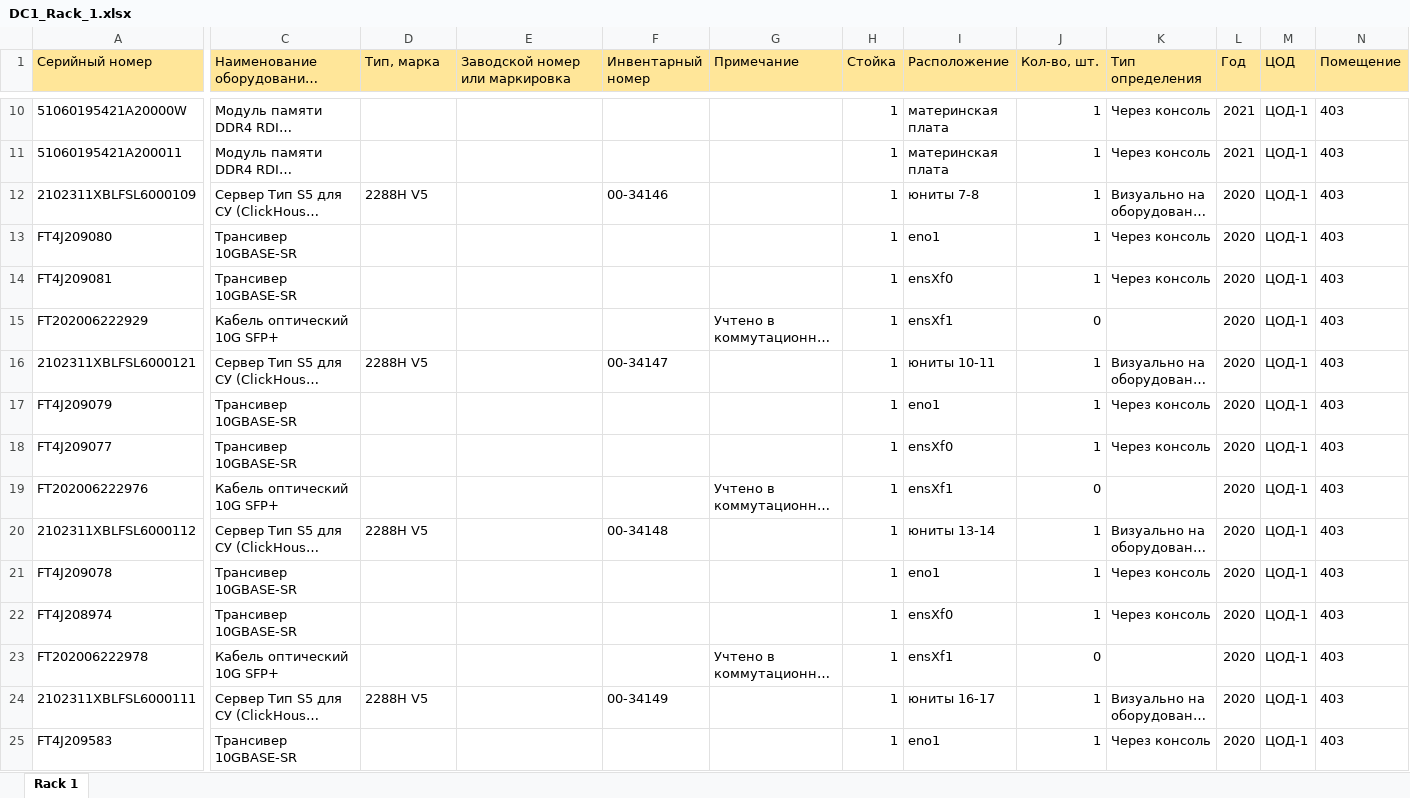
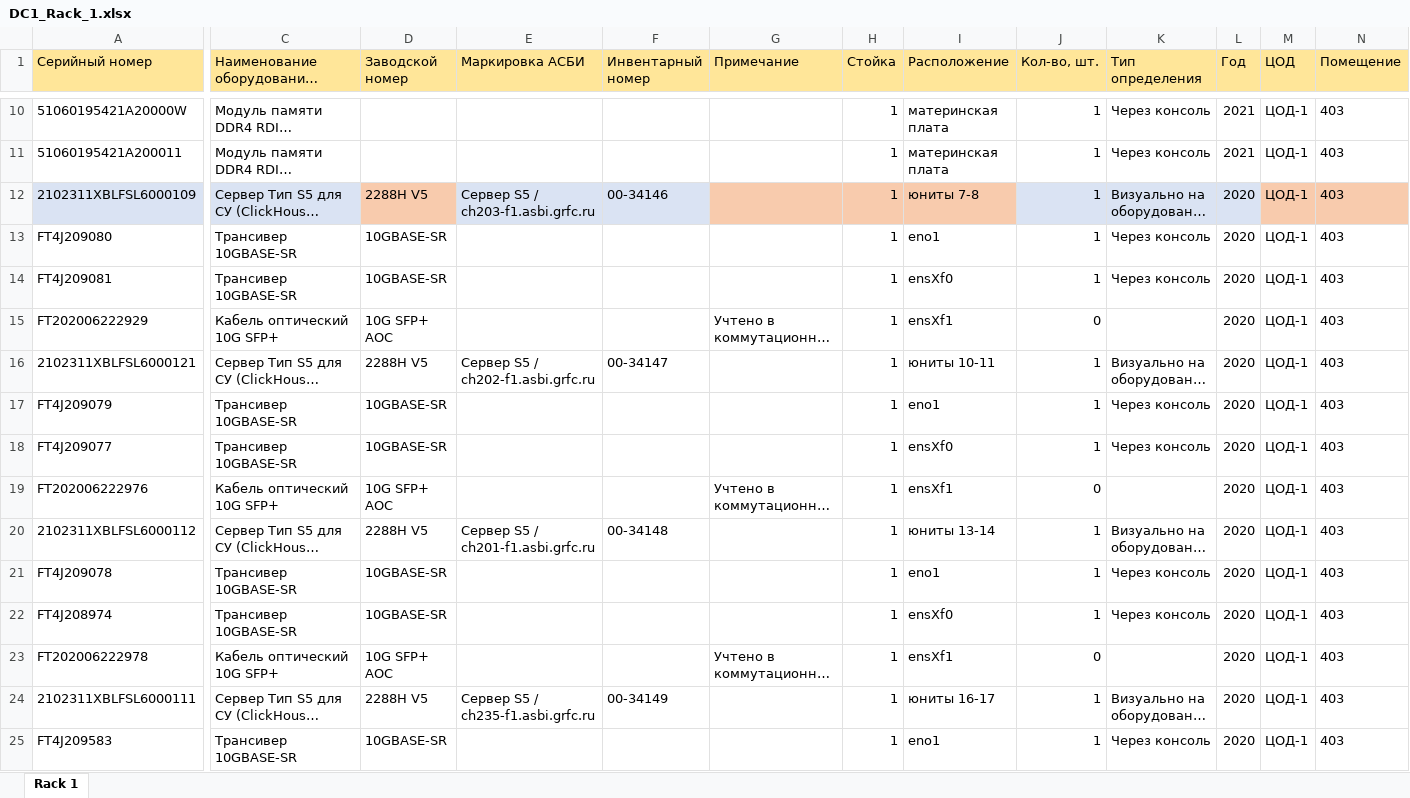
Before and after one commit to olegrovenskiy/OTUS-HW, an Excel workbook: TspuWebPortal/Development/unsafe_uploads/DC1_Rack_1.xlsx, sheet Rack 1, drawn as a sheet; only a part is shown, gaps mark what is left out; long unchanged cells end in …; values as stored, in another font and other column widths than the file's, no borders; the diff covers the shown part only; the diff names each change by its address in the sheet, - before the commit and + after, or states it on an @@ line.

```diff
--- a/TspuWebPortal/Development/unsafe_uploads/DC1_Rack_1.xlsx (sheet Rack 1)
+++ b/TspuWebPortal/Development/unsafe_uploads/DC1_Rack_1.xlsx (sheet Rack 1)
-D1: Тип, марка
+D1: Заводской номер
-E1: Заводской номер или маркировка
+E1: Маркировка АСБИ
-A12 fill: none
+A12 fill: #DAE3F3
-C12 fill: none
+C12 fill: #DAE3F3
-D12 fill: none
+D12 fill: #F8CBAD
-E12 (Маркировка АСБИ): (empty)
+E12 (Маркировка АСБИ): Сервер S5 / ch203-f1.asbi.grfc.ru
-E12:F12 fill: none
+E12:F12 fill: #DAE3F3
-G12:I12 fill: none
+G12:I12 fill: #F8CBAD
-J12:L12 fill: none
+J12:L12 fill: #DAE3F3
-M12:N12 fill: none
+M12:N12 fill: #F8CBAD
-D13:D14 (Заводской номер): (empty)
+D13:D14 (Заводской номер): 10GBASE-SR
-D15 (Заводской номер): (empty)
+D15 (Заводской номер): 10G SFP+ AOC
-E16 (Маркировка АСБИ): (empty)
+E16 (Маркировка АСБИ): Сервер S5 / ch202-f1.asbi.grfc.ru
-D17:D18 (Заводской номер): (empty)
+D17:D18 (Заводской номер): 10GBASE-SR
-D19 (Заводской номер): (empty)
+D19 (Заводской номер): 10G SFP+ AOC
-E20 (Маркировка АСБИ): (empty)
+E20 (Маркировка АСБИ): Сервер S5 / ch201-f1.asbi.grfc.ru
-D21:D22 (Заводской номер): (empty)
+D21:D22 (Заводской номер): 10GBASE-SR
-D23 (Заводской номер): (empty)
+D23 (Заводской номер): 10G SFP+ AOC
-E24 (Маркировка АСБИ): (empty)
+E24 (Маркировка АСБИ): Сервер S5 / ch235-f1.asbi.grfc.ru
-D25 (Заводской номер): (empty)
+D25 (Заводской номер): 10GBASE-SR
```
Also changed, not shown: 51 edited cells and cell formats elsewhere in this sheet, 37 other files.
